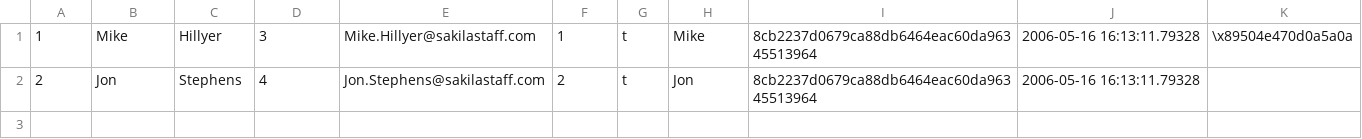
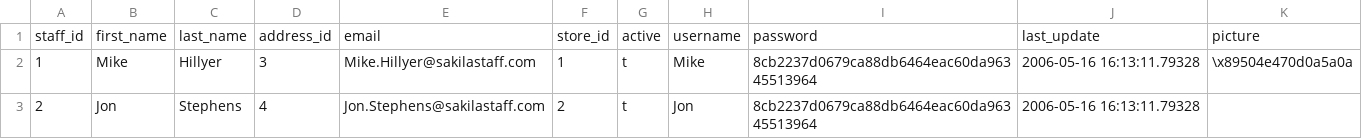
Before and after one commit to timsleeper/dvdrentals-db, a CSV file: data/staff.csv, drawn as a sheet; the diff names each change by its address in the sheet, - before the commit and + after, or states it on an @@ line.

```diff
--- a/data/staff.csv
+++ b/data/staff.csv
+row 1: staff_id | first_name | last_name | address_id | email | store_id | active | username | password | last_update | picture
```
Also changed, not shown: data/address.csv, data/customer.csv, 11 other files.
